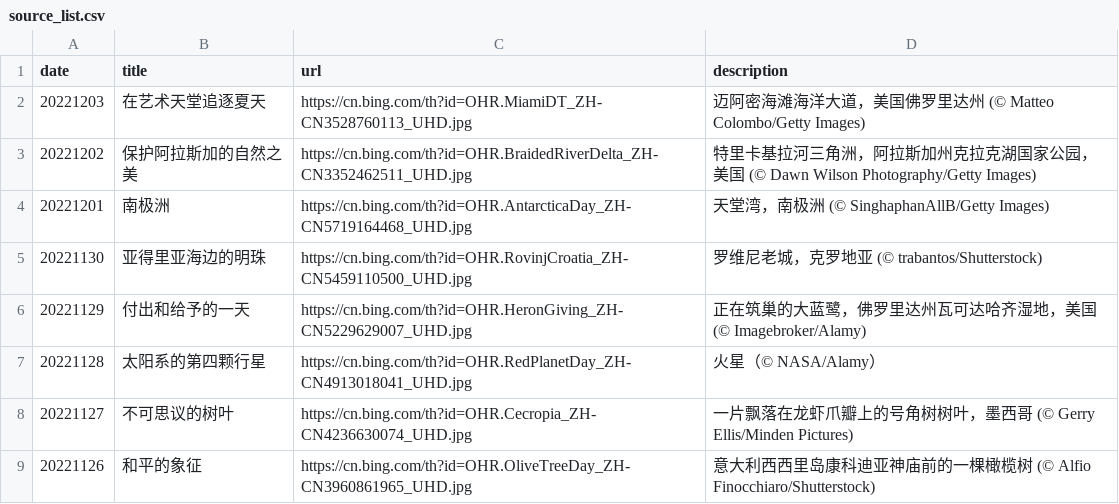
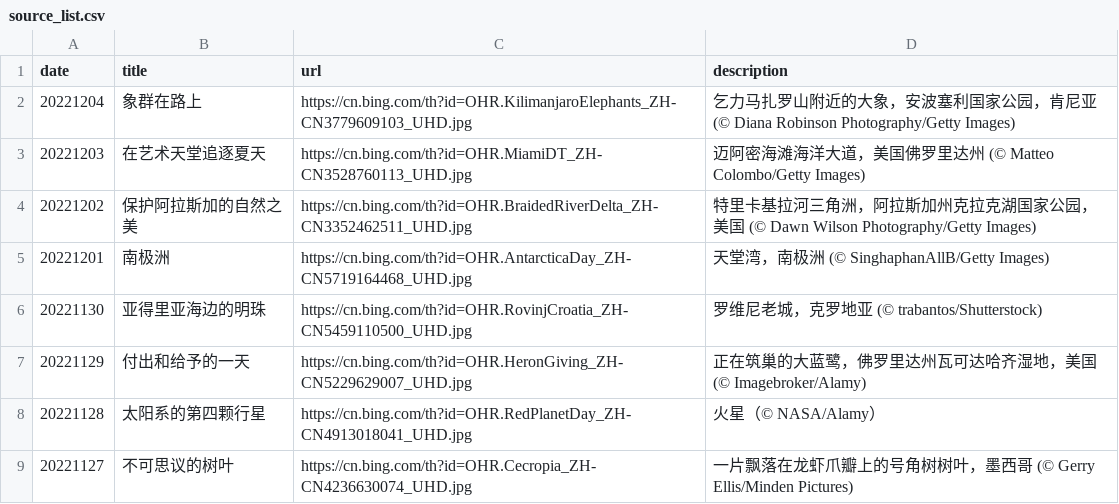
Before and after one commit to ddddavid-he/bing-wallpaper-fetcher, a CSV file: source_list.csv, drawn as a sheet; only a part is shown; the shorter side is filled out with more unchanged rows.

Commit message:
#Daily Update: source_list.csv 2022/12/04
Signed-off-by: Robot <robot@ddddavid.cn>

```diff
--- a/source_list.csv
+++ b/source_list.csv
@@ -1,2 +1,3 @@
 date,title,url,description
+20221204,象群在路上,https://cn.bing.com/th?id=OHR.KilimanjaroElephants_ZH-CN3779609103_UHD.jpg,乞力马扎罗山附近的大象，安波塞利国家公园，肯尼亚 (© Diana Robinson Photography/Getty Images)
 20221203,在艺术天堂追逐夏天,https://cn.bing.com/th?id=OHR.MiamiDT_ZH-CN3528760113_UHD.jpg,迈阿密海滩海洋大道，美国佛罗里达州 (© Matteo Colombo/Getty Images)
```
